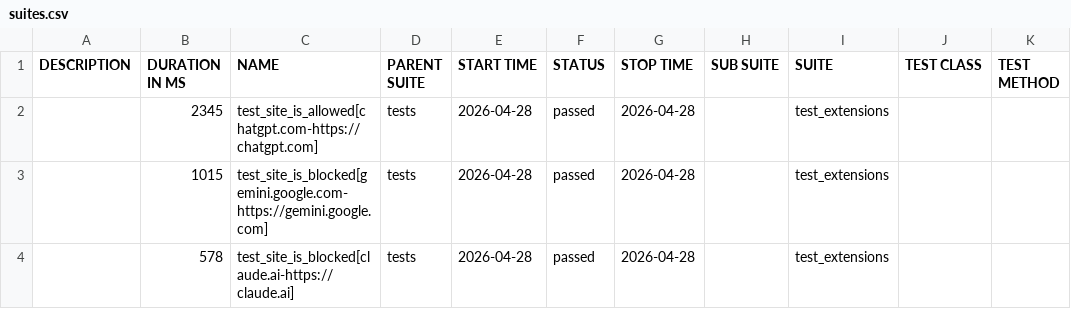
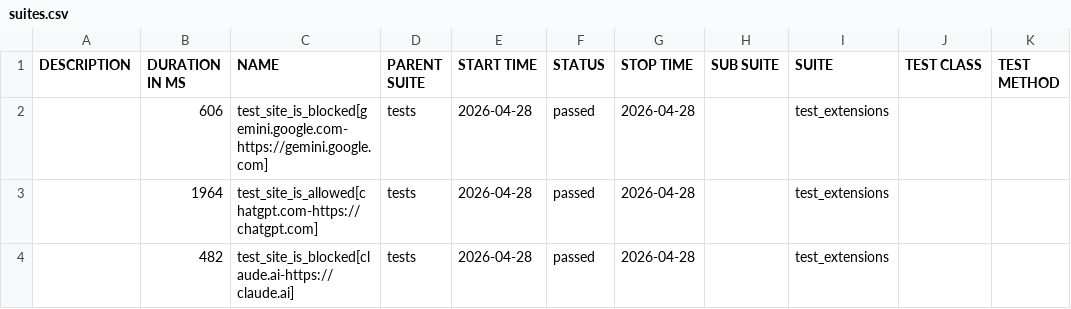
Before and after one commit to MiritHillel92/PromptSecurityAutomation, a CSV file: data/suites.csv, drawn as a sheet.

```diff
--- a/data/suites.csv
+++ b/data/suites.csv
@@ -1,4 +1,4 @@
 "DESCRIPTION","DURATION IN MS","NAME","PARENT SUITE","START TIME","STATUS","STOP TIME","SUB SUITE","SUITE","TEST CLASS","TEST METHOD"
-"","2345","test_site_is_allowed[chatgpt.com-https://chatgpt.com]","tests","2026-04-28","passed","2026-04-28","","test_extensions","",""
-"","1015","test_site_is_blocked[gemini.google.com-https://gemini.google.com]","tests","2026-04-28","passed","2026-04-28","","test_extensions","",""
-"","578","test_site_is_blocked[claude.ai-https://claude.ai]","tests","2026-04-28","passed","2026-04-28","","test_extensions","",""
+"","606","test_site_is_blocked[gemini.google.com-https://gemini.google.com]","tests","2026-04-28","passed","2026-04-28","","test_extensions","",""
+"","1964","test_site_is_allowed[chatgpt.com-https://chatgpt.com]","tests","2026-04-28","passed","2026-04-28","","test_extensions","",""
+"","482","test_site_is_blocked[claude.ai-https://claude.ai]","tests","2026-04-28","passed","2026-04-28","","test_extensions","",""
```
Also changed, not shown: 35 other files.
